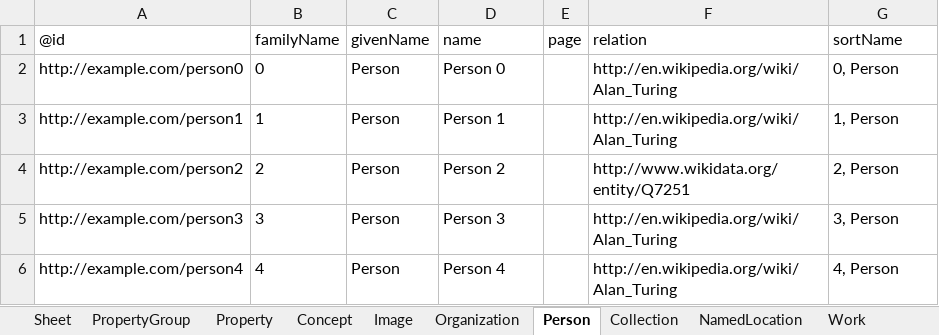
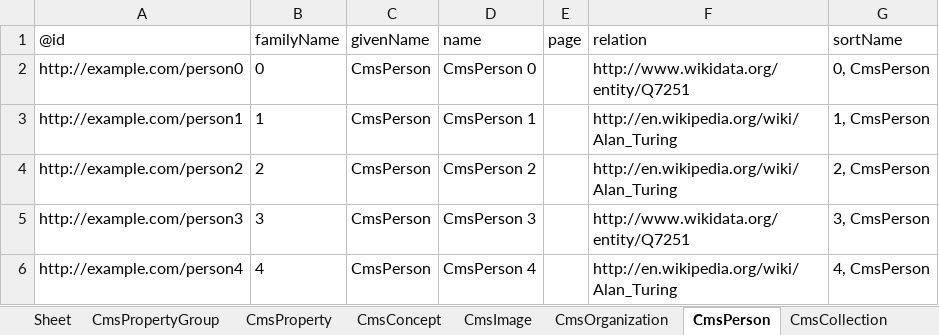
Before and after one commit to paradicms/paradicms, an Excel workbook: data/synthetic/synthetic_data.xlsx, sheet CmsPerson, drawn as a sheet; values as stored, in another font and other column widths than the file's, no borders; the diff names each change by its address in the sheet, - before the commit and + after, or states it on an @@ line.

```diff
--- a/data/synthetic/synthetic_data.xlsx (sheet CmsPerson)
+++ b/data/synthetic/synthetic_data.xlsx (sheet CmsPerson)
-sheet tab: PropertyGroup
+sheet tab: CmsPropertyGroup
-sheet tab: Property
+sheet tab: CmsProperty
-sheet tab: Concept
+sheet tab: CmsConcept
-sheet tab: Image
+sheet tab: CmsImage
-sheet tab: Organization
+sheet tab: CmsOrganization
-sheet tab: Person
+sheet tab: CmsPerson
-sheet tab: Collection
+sheet tab: CmsCollection
-C2:C6 (givenName): Person
+C2:C6 (givenName): CmsPerson
-D2 (name): Person 0
+D2 (name): CmsPerson 0
-F2 (relation): http://en.wikipedia.org/wiki/Alan_Turing
+F2 (relation): http://www.wikidata.org/entity/Q7251
-G2 (sortName): 0, Person
+G2 (sortName): 0, CmsPerson
-D3 (name): Person 1
+D3 (name): CmsPerson 1
-G3 (sortName): 1, Person
+G3 (sortName): 1, CmsPerson
-D4 (name): Person 2
+D4 (name): CmsPerson 2
-F4 (relation): http://www.wikidata.org/entity/Q7251
+F4 (relation): http://en.wikipedia.org/wiki/Alan_Turing
-G4 (sortName): 2, Person
+G4 (sortName): 2, CmsPerson
-D5 (name): Person 3
+D5 (name): CmsPerson 3
-F5 (relation): http://en.wikipedia.org/wiki/Alan_Turing
+F5 (relation): http://www.wikidata.org/entity/Q7251
-G5 (sortName): 3, Person
+G5 (sortName): 3, CmsPerson
-D6 (name): Person 4
+D6 (name): CmsPerson 4
-G6 (sortName): 4, Person
+G6 (sortName): 4, CmsPerson
```
Also changed, not shown: sheet CmsImage, sheet CmsConcept, sheet CmsOrganization, other sheet tabs, 11 other files.
